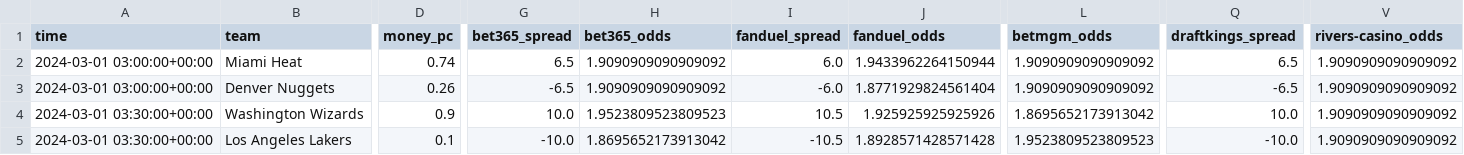
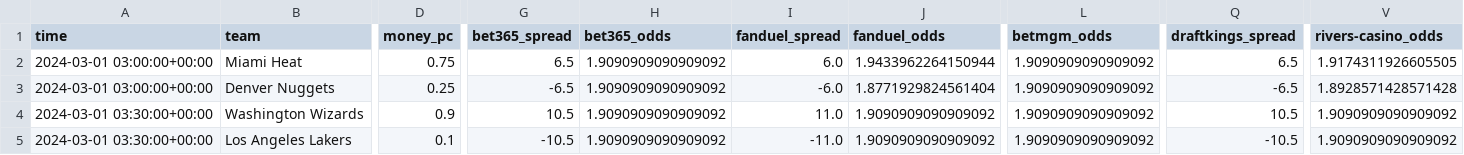
Before and after one commit to Donalcon/reverse_line_movement, a CSV file: nba_spread_df.csv, drawn as a sheet; only a part is shown, gaps mark what is left out; the diff covers the shown part only; the diff names each change by its address in the sheet, - before the commit and + after, or states it on an @@ line.

```diff
--- a/nba_spread_df.csv
+++ b/nba_spread_df.csv
-D2 (money_pc): 0.74
+D2 (money_pc): 0.75
-V2 (rivers-casino_odds): 1.9090909090909092
+V2 (rivers-casino_odds): 1.9174311926605505
-D3 (money_pc): 0.26
+D3 (money_pc): 0.25
-V3 (rivers-casino_odds): 1.9090909090909092
+V3 (rivers-casino_odds): 1.8928571428571428
-G4 (bet365_spread): 10.0
+G4 (bet365_spread): 10.5
-H4 (bet365_odds): 1.9523809523809523
+H4 (bet365_odds): 1.9090909090909092
-I4 (fanduel_spread): 10.5
+I4 (fanduel_spread): 11.0
-J4 (fanduel_odds): 1.925925925925926
+J4 (fanduel_odds): 1.9090909090909092
-L4 (betmgm_odds): 1.8695652173913042
+L4 (betmgm_odds): 1.9090909090909092
-Q4 (draftkings_spread): 10.0
+Q4 (draftkings_spread): 10.5
-G5 (bet365_spread): -10.0
+G5 (bet365_spread): -10.5
-H5 (bet365_odds): 1.8695652173913042
+H5 (bet365_odds): 1.9090909090909092
-I5 (fanduel_spread): -10.5
+I5 (fanduel_spread): -11.0
-J5 (fanduel_odds): 1.8928571428571428
+J5 (fanduel_odds): 1.9090909090909092
-L5 (betmgm_odds): 1.9523809523809523
+L5 (betmgm_odds): 1.9090909090909092
-Q5 (draftkings_spread): -10.0
+Q5 (draftkings_spread): -10.5
```
Also changed, not shown: 5 edited cells elsewhere in this file, nba_total_df.csv.
